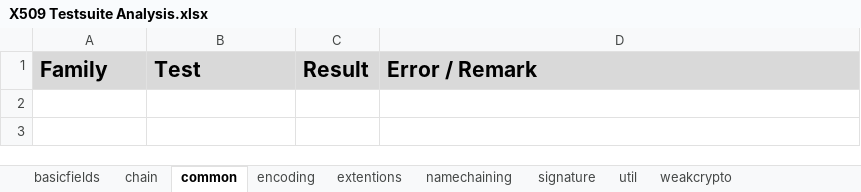
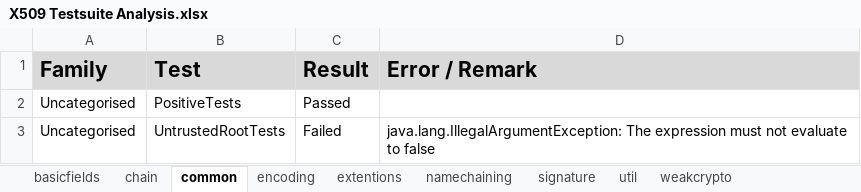
Before and after one commit to tls-attacker/X509-Anvil, an Excel workbook: TestSuite-Analysis/X509 Testsuite Analysis.xlsx, sheet common, drawn as a sheet; values as stored, in another font and other column widths than the file's, no borders; the diff names each change by its address in the sheet, - before the commit and + after, or states it on an @@ line.

Commit message:
update TestSuite Analysis Report

```diff
--- a/TestSuite-Analysis/X509 Testsuite Analysis.xlsx (sheet common)
+++ b/TestSuite-Analysis/X509 Testsuite Analysis.xlsx (sheet common)
+row 2: Uncategorised | PositiveTests | Passed
+row 3: Uncategorised | UntrustedRootTests | Failed | java.lang.IllegalArgumentException: The expression must not evaluate to false
```
Also changed, not shown: sheet chain, sheet encoding.
